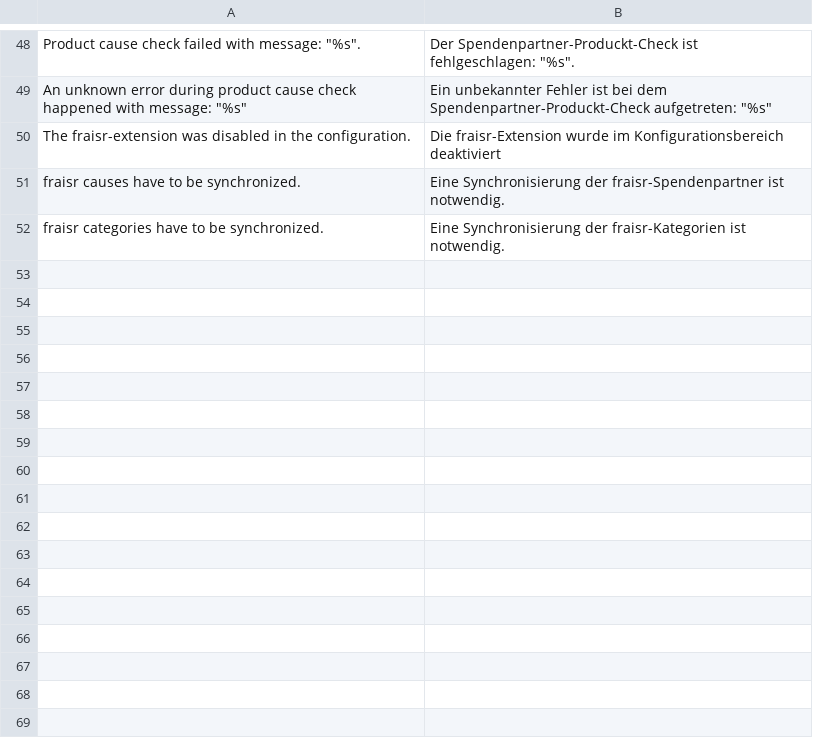
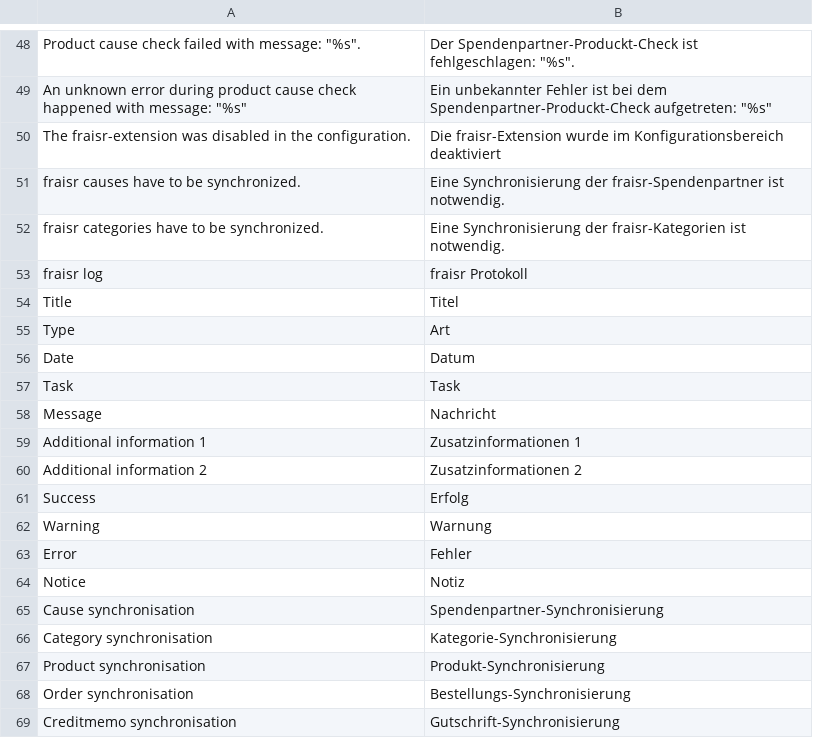
Before and after one commit to fraisr/magento-fraisr, a CSV file: app/locale/de_DE/Fraisr_Connect.csv, drawn as a sheet; only a part is shown, gaps mark what is left out; the diff names each change by its address in the sheet, - before the commit and + after, or states it on an @@ line.

Commit message:
Added Fraisr Log Area

```diff
--- a/app/locale/de_DE/Fraisr_Connect.csv
+++ b/app/locale/de_DE/Fraisr_Connect.csv
+row 53: fraisr log | fraisr Protokoll
+row 54: Title | Titel
+row 55: Type | Art
+row 56: Date | Datum
+row 57: Task | Task
+row 58: Message | Nachricht
+row 59: Additional information 1 | Zusatzinformationen 1
+row 60: Additional information 2 | Zusatzinformationen 2
+row 61: Success | Erfolg
+row 62: Warning | Warnung
+row 63: Error | Fehler
+row 64: Notice | Notiz
+row 65: Cause synchronisation | Spendenpartner-Synchronisierung
+row 66: Category synchronisation | Kategorie-Synchronisierung
+row 67: Product synchronisation | Produkt-Synchronisierung
+row 68: Order synchronisation | Bestellungs-Synchronisierung
+row 69: Creditmemo synchronisation | Gutschrift-Synchronisierung
```
Also changed, not shown: app/locale/en_US/Fraisr_Connect.csv, 15 other files.
